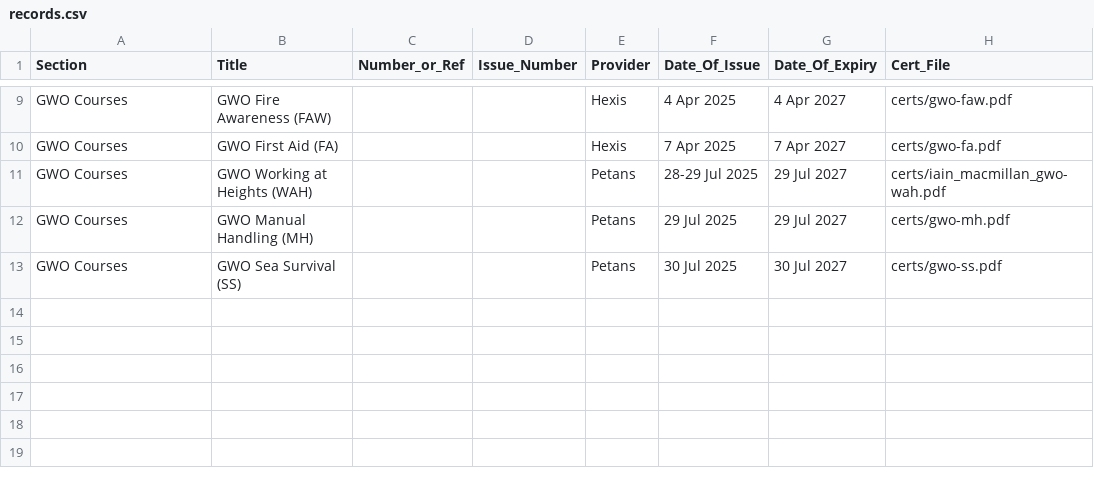
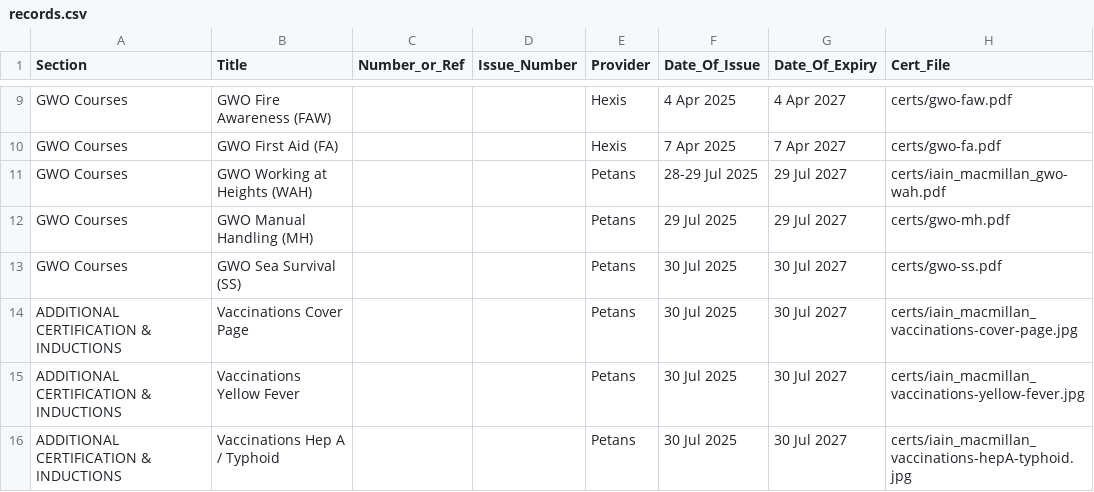
Before and after one commit to iainmacthai/identity-training, a CSV file: records.csv, drawn as a sheet; only a part is shown, gaps mark what is left out; the diff names each change by its address in the sheet, - before the commit and + after, or states it on an @@ line.

Commit message:
Update records.csv

```diff
--- a/records.csv
+++ b/records.csv
+row 14: ADDITIONAL CERTIFICATION & INDUCTIONS | Vaccinations Cover Page |  |  | Petans | 30 Jul 2025 | 30 Jul 2027 | certs/iain_macmillan_vaccinations-cover-page.jpg
+row 15: ADDITIONAL CERTIFICATION & INDUCTIONS | Vaccinations Yellow Fever |  |  | Petans | 30 Jul 2025 | 30 Jul 2027 | certs/iain_macmillan_vaccinations-yellow-fever.jpg
+row 16: ADDITIONAL CERTIFICATION & INDUCTIONS | Vaccinations Hep A / Typhoid |  |  | Petans | 30 Jul 2025 | 30 Jul 2027 | certs/iain_macmillan_vaccinations-hepA-typhoid.jpg
```
